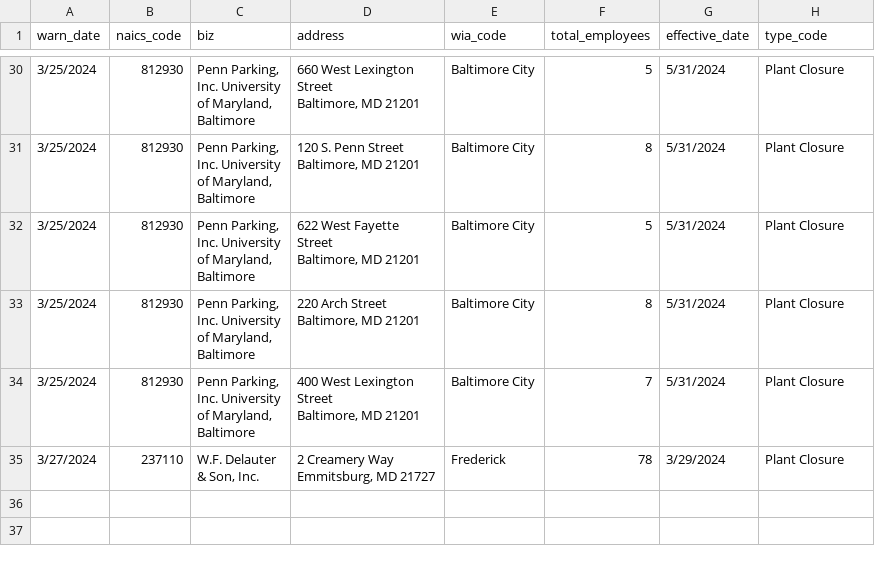
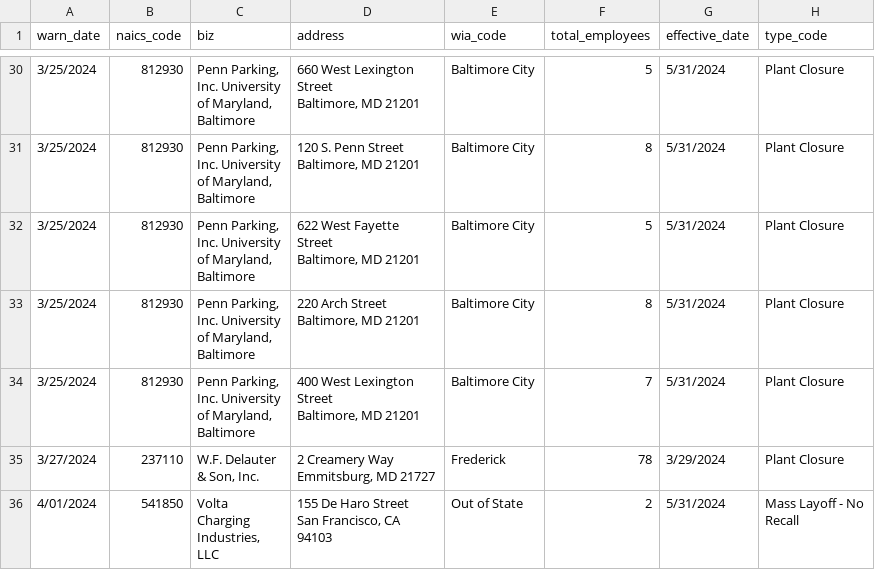
Before and after one commit to palewire/my-first-github-scraper, a CSV file: warn-data.csv, drawn as a sheet; only a part is shown, gaps mark what is left out.

```diff
--- a/warn-data.csv
+++ b/warn-data.csv
@@ -138 +138,8 @@ warn_date,naics_code,biz,address,wia_code,total_employees,effective_date,type_co
 Emmitsburg, MD 21727",Frederick,78,3/29/2024,Plant Closure
+4/01/2024,541850,"Volta
+Charging
+Industries,
+LLC","155 De Haro Street
+San Francisco, CA
+94103",Out of State,2,5/31/2024,"Mass Layoff - No
+Recall"
```
